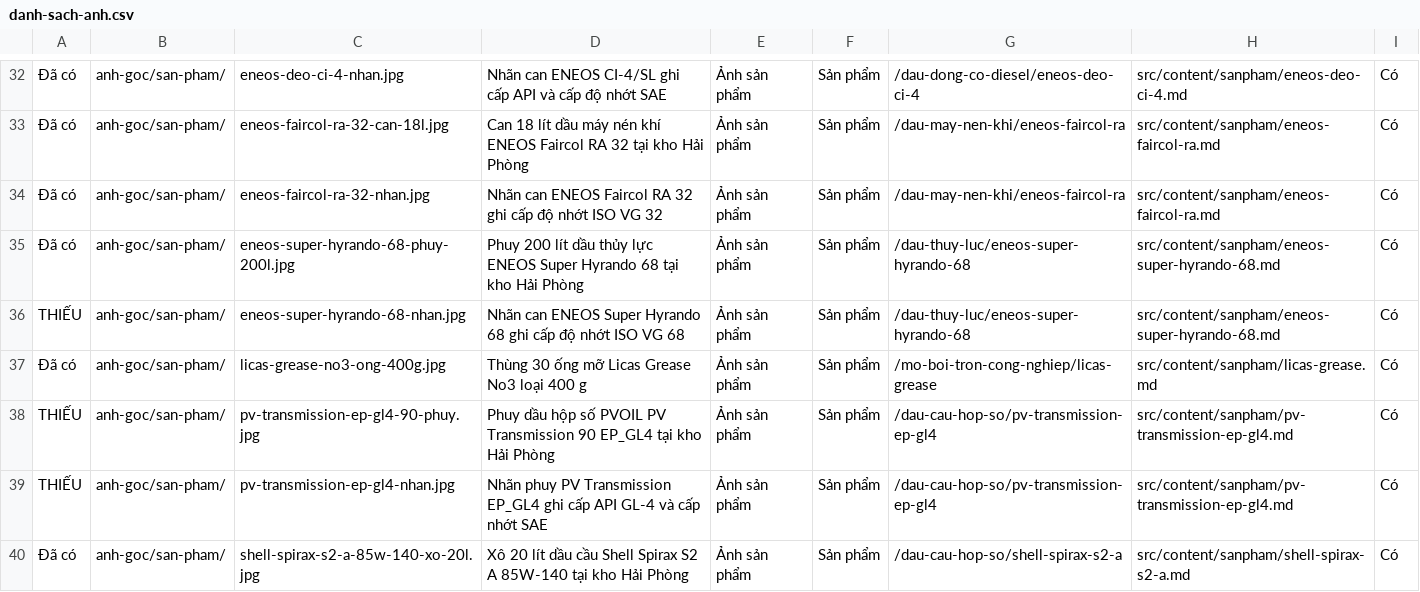
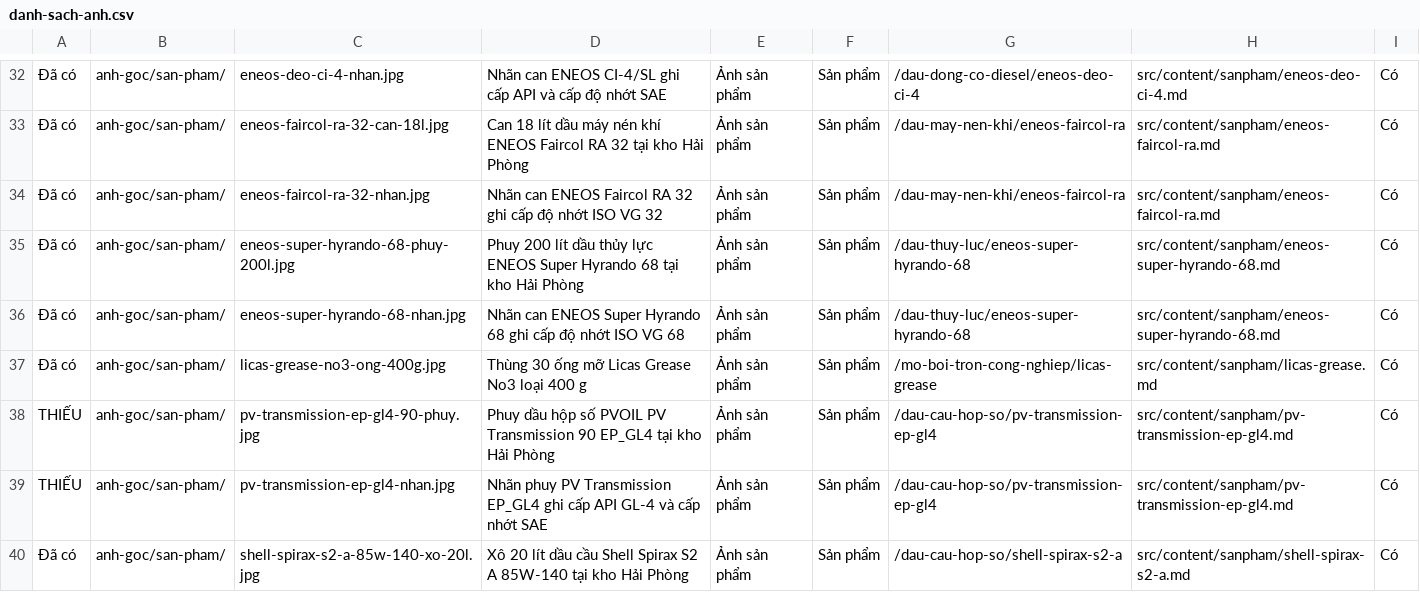
Before and after one commit to teamseohpvn/antygravity, a CSV file: docs/danh-sach-anh.csv, drawn as a sheet; only a part is shown, gaps mark what is left out.

```diff
--- a/docs/danh-sach-anh.csv
+++ b/docs/danh-sach-anh.csv
@@ -35,3 +35,3 @@
 "Đã có","anh-goc/san-pham/","eneos-super-hyrando-68-phuy-200l.jpg","Phuy 200 lít dầu thủy lực ENEOS Super Hyrando 68 tại kho Hải Phòng","Ảnh sản phẩm","Sản phẩm","/dau-thuy-luc/eneos-super-hyrando-68","src/content/sanpham/eneos-super-hyrando-68.md","Có"
-"THIẾU","anh-goc/san-pham/","eneos-super-hyrando-68-nhan.jpg","Nhãn can ENEOS Super Hyrando 68 ghi cấp độ nhớt ISO VG 68","Ảnh sản phẩm","Sản phẩm","/dau-thuy-luc/eneos-super-hyrando-68","src/content/sanpham/eneos-super-hyrando-68.md","Có"
+"Đã có","anh-goc/san-pham/","eneos-super-hyrando-68-nhan.jpg","Nhãn can ENEOS Super Hyrando 68 ghi cấp độ nhớt ISO VG 68","Ảnh sản phẩm","Sản phẩm","/dau-thuy-luc/eneos-super-hyrando-68","src/content/sanpham/eneos-super-hyrando-68.md","Có"
 "Đã có","anh-goc/san-pham/","licas-grease-no3-ong-400g.jpg","Thùng 30 ống mỡ Licas Grease No3 loại 400 g","Ảnh sản phẩm","Sản phẩm","/mo-boi-tron-cong-nghiep/licas-grease","src/content/sanpham/licas-grease.md","Có"
```
Also changed, not shown: 10 other files.
